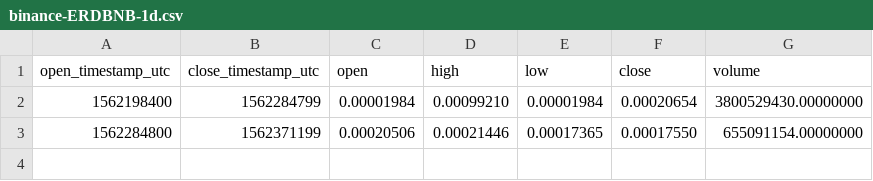
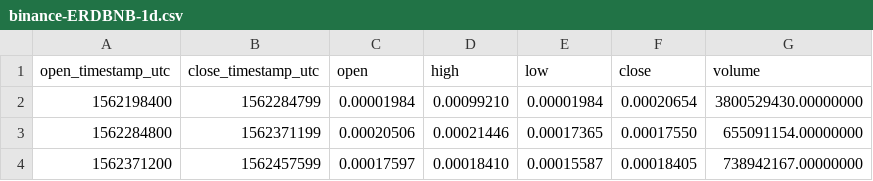
Before and after one commit to cryptobigbro/binance-ERDBNB, a CSV file: binance-ERDBNB-1d.csv, drawn as a sheet; the diff names each change by its address in the sheet, - before the commit and + after, or states it on an @@ line.

```diff
--- a/binance-ERDBNB-1d.csv
+++ b/binance-ERDBNB-1d.csv
+row 4: 1562371200 | 1562457599 | 0.00017597 | 0.00018410 | 0.00015587 | 0.00018405 | 738942167.00000000
```
Also changed, not shown: binance-ERDBNB-1h.csv, 1 other file.
